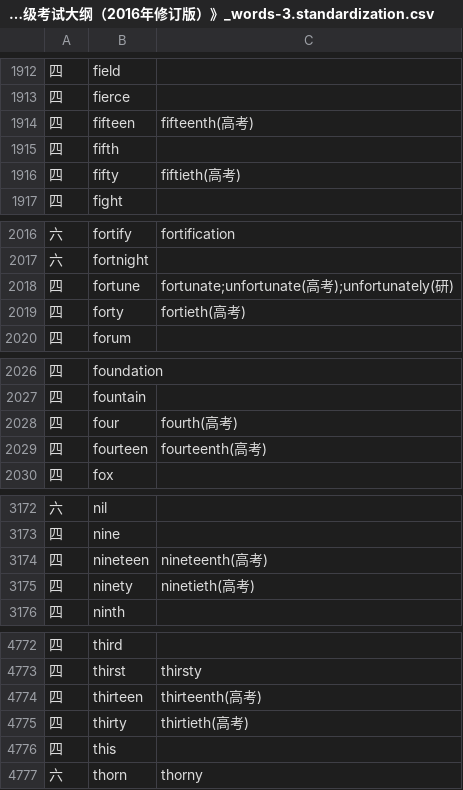
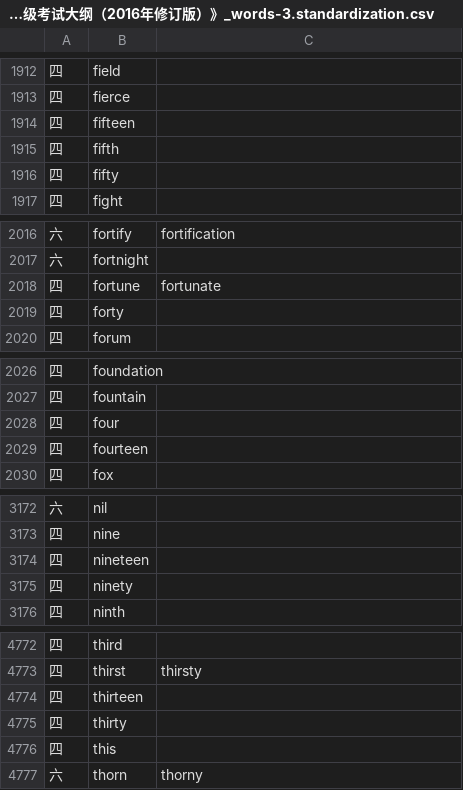
Before and after one commit to whatofit/LevelWordWithFreq, a CSV file: src/main/resources/英语考试大纲/CET4_CET6《全国大学英语四、六级考试大纲（2016年修订版）》_words-3.standardization.csv, drawn as a sheet; only a part is shown, gaps mark what is left out; the diff covers the shown part only.

```diff
--- a/src/main/resources/英语考试大纲/CET4_CET6《全国大学英语四、六级考试大纲（2016年修订版）》_words-3.standardization.csv
+++ b/src/main/resources/英语考试大纲/CET4_CET6《全国大学英语四、六级考试大纲（2016年修订版）》_words-3.standardization.csv
@@ -1913,5 +1913,5 @@
 四,fierce,
-四,fifteen,fifteenth(高考)
+四,fifteen,
 四,fifth,
-四,fifty,fiftieth(高考)
+四,fifty,
 四,fight,
@@ -2017,4 +2017,4 @@
 六,fortnight,
-四,fortune,fortunate;unfortunate(高考);unfortunately(研)
-四,forty,fortieth(高考)
+四,fortune,fortunate
+四,forty,
 四,forum,
@@ -2027,4 +2027,4 @@
 四,fountain,
-四,four,fourth(高考)
-四,fourteen,fourteenth(高考)
+四,four,
+四,fourteen,
 四,fox,
@@ -3173,4 +3173,4 @@
 四,nine,
-四,nineteen,nineteenth(高考)
-四,ninety,ninetieth(高考)
+四,nineteen,
+四,ninety,
 四,ninth,
@@ -4773,4 +4773,4 @@
 四,thirst,thirsty
-四,thirteen,thirteenth(高考)
-四,thirty,thirtieth(高考)
+四,thirteen,
+四,thirty,
 四,this,
```
Also changed, not shown: 89 edited cells elsewhere in this file, 10 other files.
